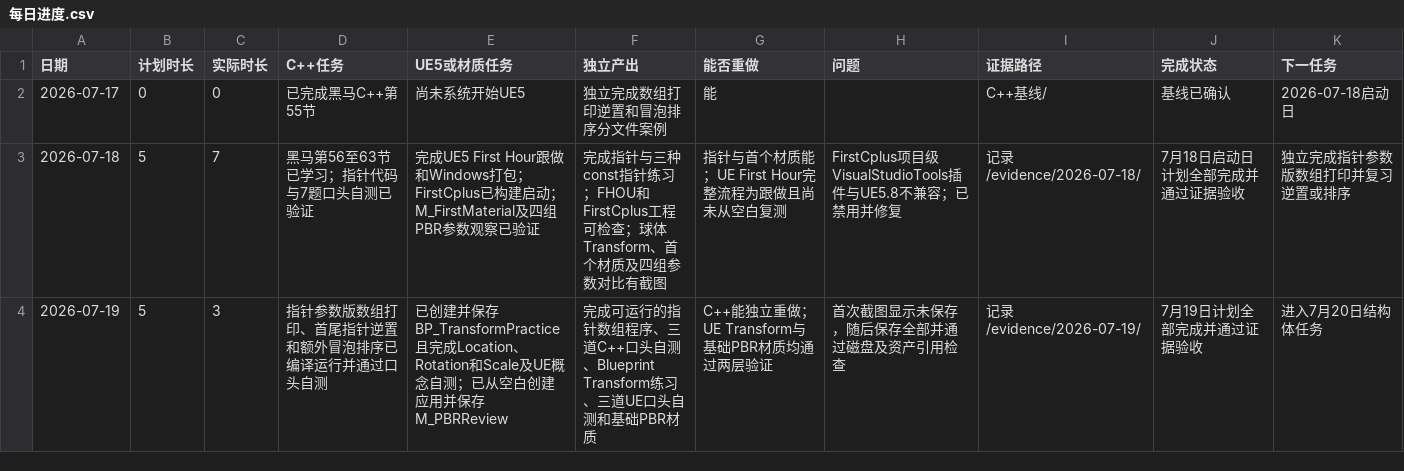
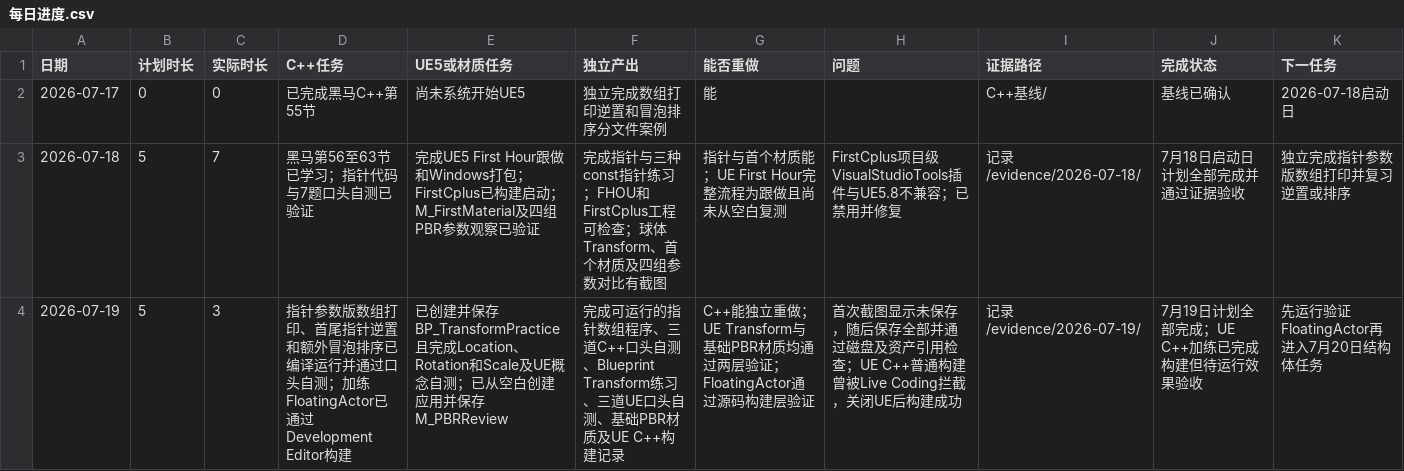
Before and after one commit to youzekun/technical-art-learning-2026, a CSV file: 记录/每日进度.csv, drawn as a sheet.

```diff
--- a/记录/每日进度.csv
+++ b/记录/每日进度.csv
@@ -3,2 +3,2 @@
 2026-07-18,5,7,黑马第56至63节已学习；指针代码与7题口头自测已验证,完成UE5 First Hour跟做和Windows打包；FirstCplus已构建启动；M_FirstMaterial及四组PBR参数观察已验证,完成指针与三种const指针练习；FHOU和FirstCplus工程可检查；球体Transform、首个材质及四组参数对比有截图,指针与首个材质能；UE First Hour完整流程为跟做且尚未从空白复测,FirstCplus项目级VisualStudioTools插件与UE5.8不兼容；已禁用并修复,记录/evidence/2026-07-18/,7月18日启动日计划全部完成并通过证据验收,独立完成指针参数版数组打印并复习逆置或排序
-2026-07-19,5,3,指针参数版数组打印、首尾指针逆置和额外冒泡排序已编译运行并通过口头自测,已创建并保存BP_TransformPractice且完成Location、Rotation和Scale及UE概念自测；已从空白创建应用并保存M_PBRReview,完成可运行的指针数组程序、三道C++口头自测、Blueprint Transform练习、三道UE口头自测和基础PBR材质,C++能独立重做；UE Transform与基础PBR材质均通过两层验证,首次截图显示未保存，随后保存全部并通过磁盘及资产引用检查,记录/evidence/2026-07-19/,7月19日计划全部完成并通过证据验收,进入7月20日结构体任务
+2026-07-19,5,3,指针参数版数组打印、首尾指针逆置和额外冒泡排序已编译运行并通过口头自测；加练FloatingActor已通过Development Editor构建,已创建并保存BP_TransformPractice且完成Location、Rotation和Scale及UE概念自测；已从空白创建应用并保存M_PBRReview,完成可运行的指针数组程序、三道C++口头自测、Blueprint Transform练习、三道UE口头自测、基础PBR材质及UE C++构建记录,C++能独立重做；UE Transform与基础PBR材质均通过两层验证；FloatingActor通过源码构建层验证,首次截图显示未保存，随后保存全部并通过磁盘及资产引用检查；UE C++普通构建曾被Live Coding拦截，关闭UE后构建成功,记录/evidence/2026-07-19/,7月19日计划全部完成；UE C++加练已完成构建但待运行效果验收,先运行验证FloatingActor再进入7月20日结构体任务
```
Also changed, not shown: 3 other files.
